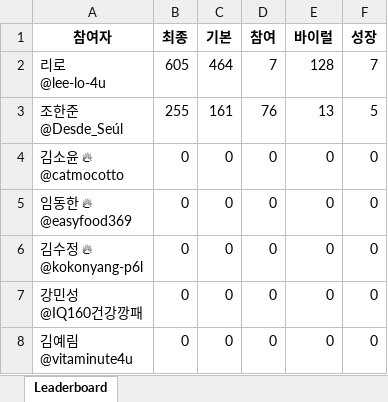
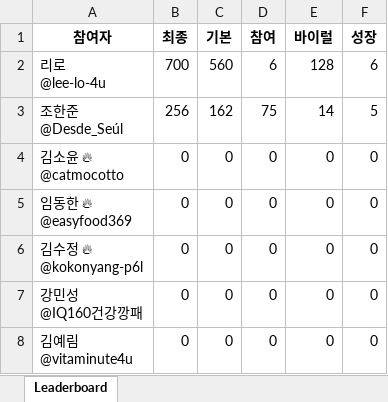
Before and after one commit to orngfire/youtube-leaderboard, an Excel workbook: docs/leaderboard.xlsx, sheet Leaderboard, drawn as a sheet; values as stored, in another font and other column widths than the file's, no borders; the diff names each change by its address in the sheet, - before the commit and + after, or states it on an @@ line.

```diff
--- a/docs/leaderboard.xlsx (sheet Leaderboard)
+++ b/docs/leaderboard.xlsx (sheet Leaderboard)
-B2 (최종): 605
+B2 (최종): 700
-C2 (기본): 464
+C2 (기본): 560
-D2 (참여): 7
+D2 (참여): 6
-F2 (성장): 7
+F2 (성장): 6
-B3 (최종): 255
+B3 (최종): 256
-C3 (기본): 161
+C3 (기본): 162
-D3 (참여): 76
+D3 (참여): 75
-E3 (바이럴): 13
+E3 (바이럴): 14
```
Also changed, not shown: 2 other files.
